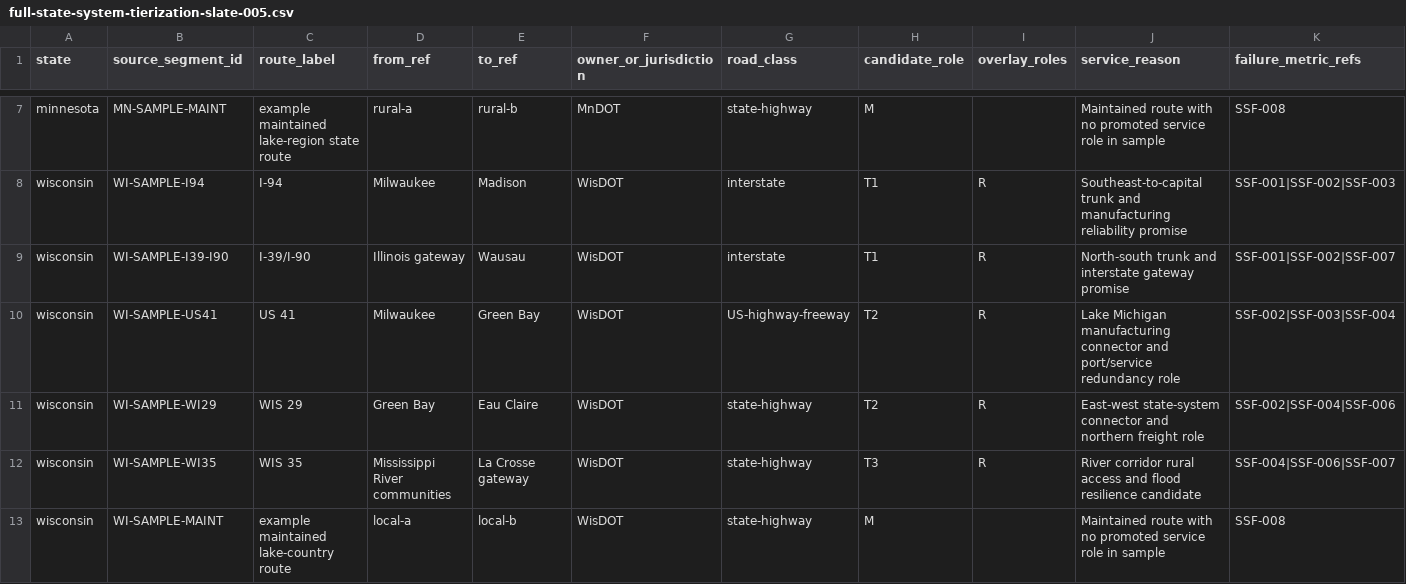
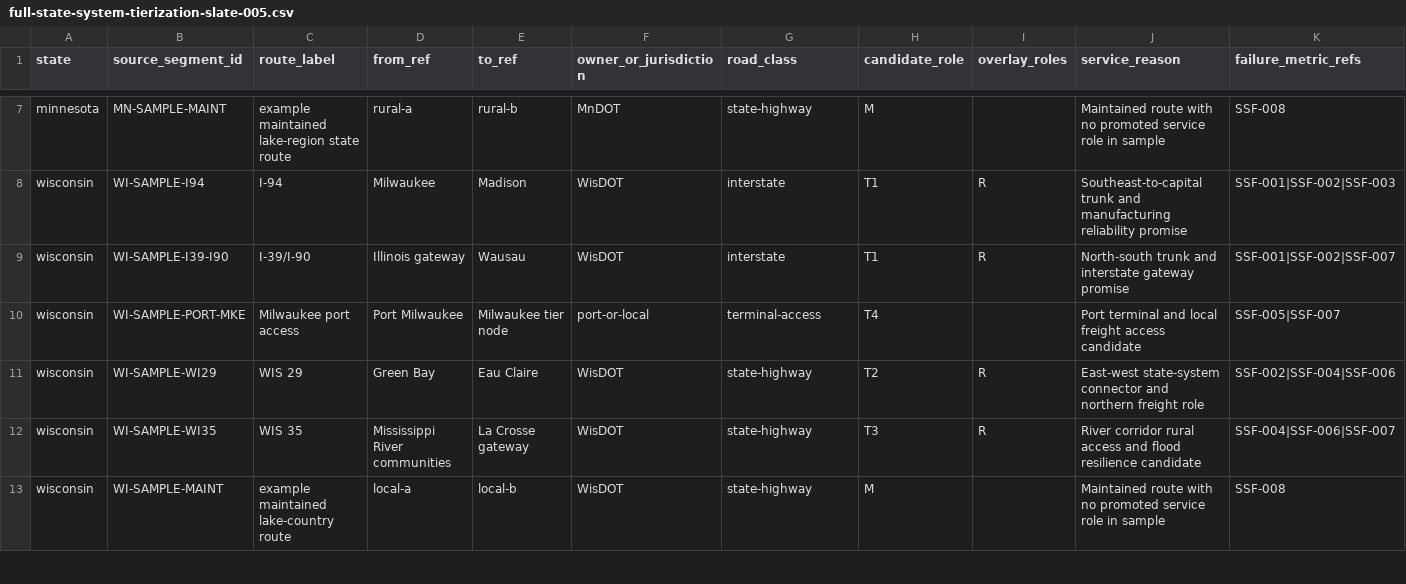
Before and after one commit to giodl73-repo/ROUTE, a CSV file: data/full-state-system-tierization-slate-005.csv, drawn as a sheet; only a part is shown, gaps mark what is left out; removed rows and columns are numbered as before the commit, all else as after; rows hold the shown columns only; the diff names each change by its address in the sheet, - before the commit and + after, or states it on an @@ line.

```diff
--- a/data/full-state-system-tierization-slate-005.csv
+++ b/data/full-state-system-tierization-slate-005.csv
-row 10: wisconsin | WI-SAMPLE-US41 | US 41 | Milwaukee | Green Bay | WisDOT | US-highway-freeway | T2 | R | Lake Michigan manufacturing connector and port/service redundancy role | SSF-002|SSF-003|SSF-004
+row 10: wisconsin | WI-SAMPLE-PORT-MKE | Milwaukee port access | Port Milwaukee | Milwaukee tier node | port-or-local | terminal-access | T4 |  | Port terminal and local freight access candidate | SSF-005|SSF-007
```
Also changed, not shown: data/full-state-system-tierization-slate-003.csv, 7 other files.
